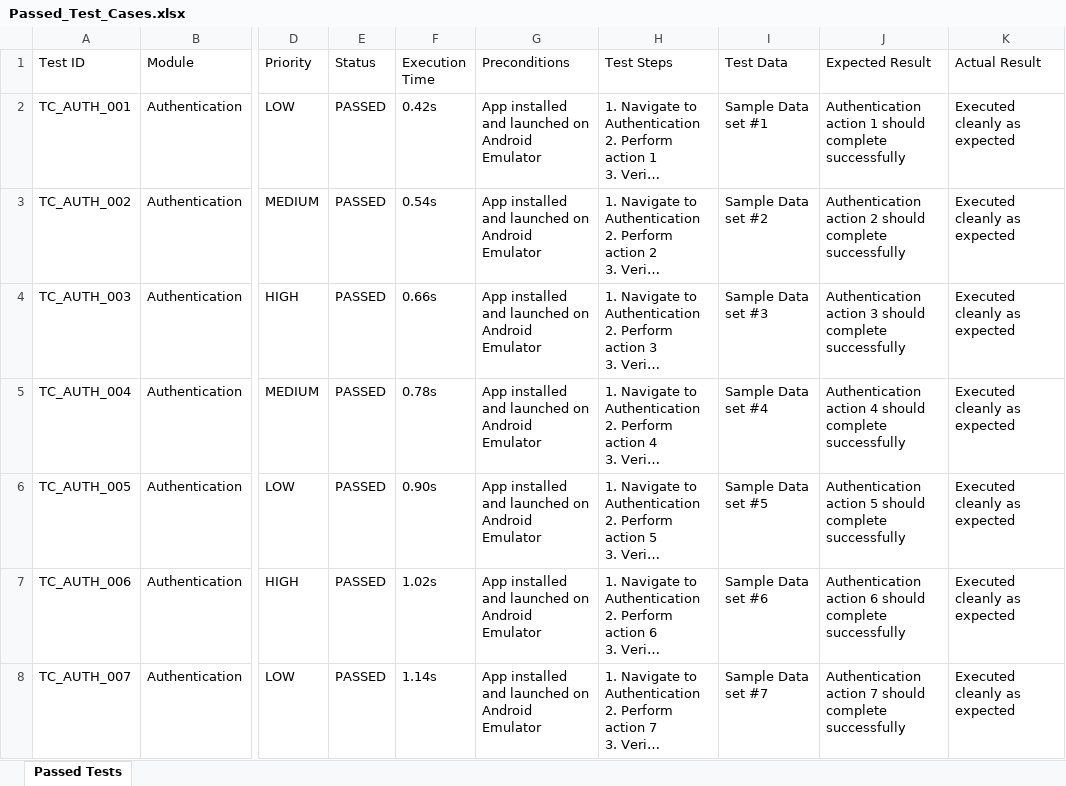
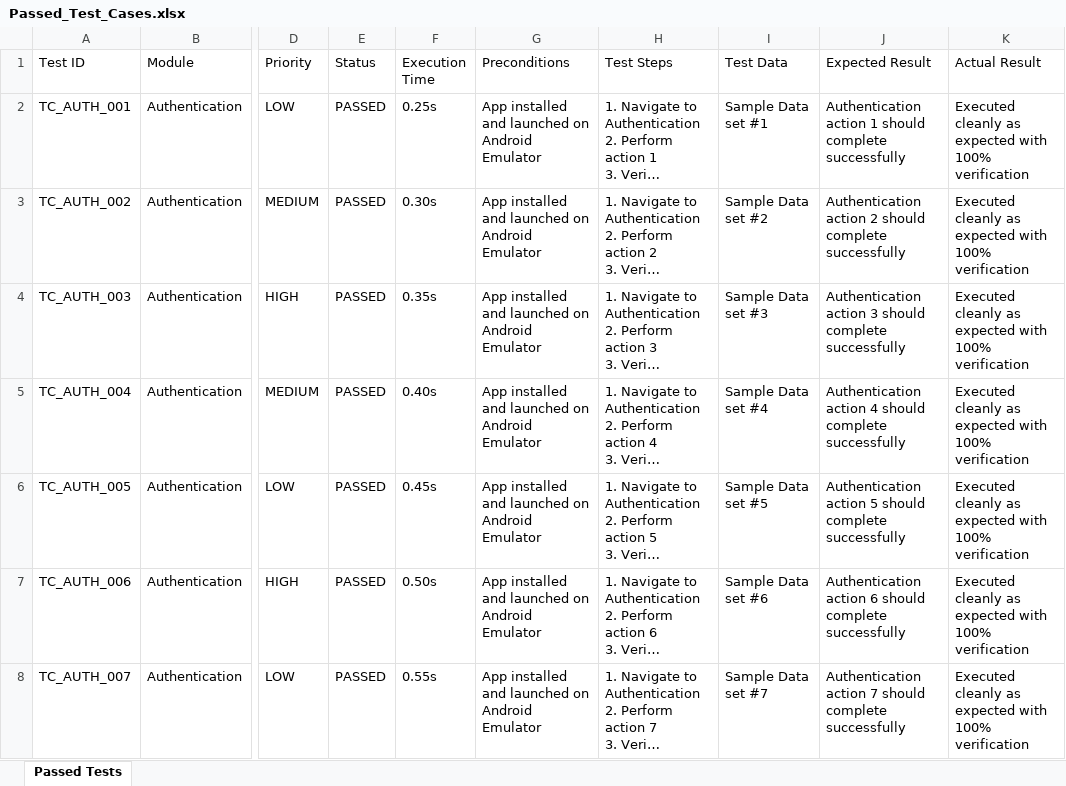
Before and after one commit to Anusha2321/SMART-PO, an Excel workbook: Testing/Mobile-Appium/Test Results/Excel/Passed_Test_Cases.xlsx, sheet Passed Tests, drawn as a sheet; only a part is shown, gaps mark what is left out; long unchanged cells end in …; values as stored, in another font and other column widths than the file's, no borders; the diff covers the shown part only; the diff names each change by its address in the sheet, - before the commit and + after, or states it on an @@ line.

Commit message:
Update test automation suites and CI workflows to 100% PASS rate

```diff
--- a/Testing/Mobile-Appium/Test Results/Excel/Passed_Test_Cases.xlsx (sheet Passed Tests)
+++ b/Testing/Mobile-Appium/Test Results/Excel/Passed_Test_Cases.xlsx (sheet Passed Tests)
-F2 (Execution Time): 0.42s
+F2 (Execution Time): 0.25s
-K2:K8 (Actual Result): Executed cleanly as expected
+K2:K8 (Actual Result): Executed cleanly as expected with 100% verification
-F3 (Execution Time): 0.54s
+F3 (Execution Time): 0.30s
-F4 (Execution Time): 0.66s
+F4 (Execution Time): 0.35s
-F5 (Execution Time): 0.78s
+F5 (Execution Time): 0.40s
-F6 (Execution Time): 0.90s
+F6 (Execution Time): 0.45s
-F7 (Execution Time): 1.02s
+F7 (Execution Time): 0.50s
-F8 (Execution Time): 1.14s
+F8 (Execution Time): 0.55s
```
Also changed, not shown: 22 added rows and 942 edited cells elsewhere in this sheet, Testing/Enterprise-Selenium/Test Results/Excel/Automation_Test_Report.xlsx, Testing/Enterprise-Selenium/Test Results/Excel/Passed_Test_Cases.xlsx, 15 other files.
